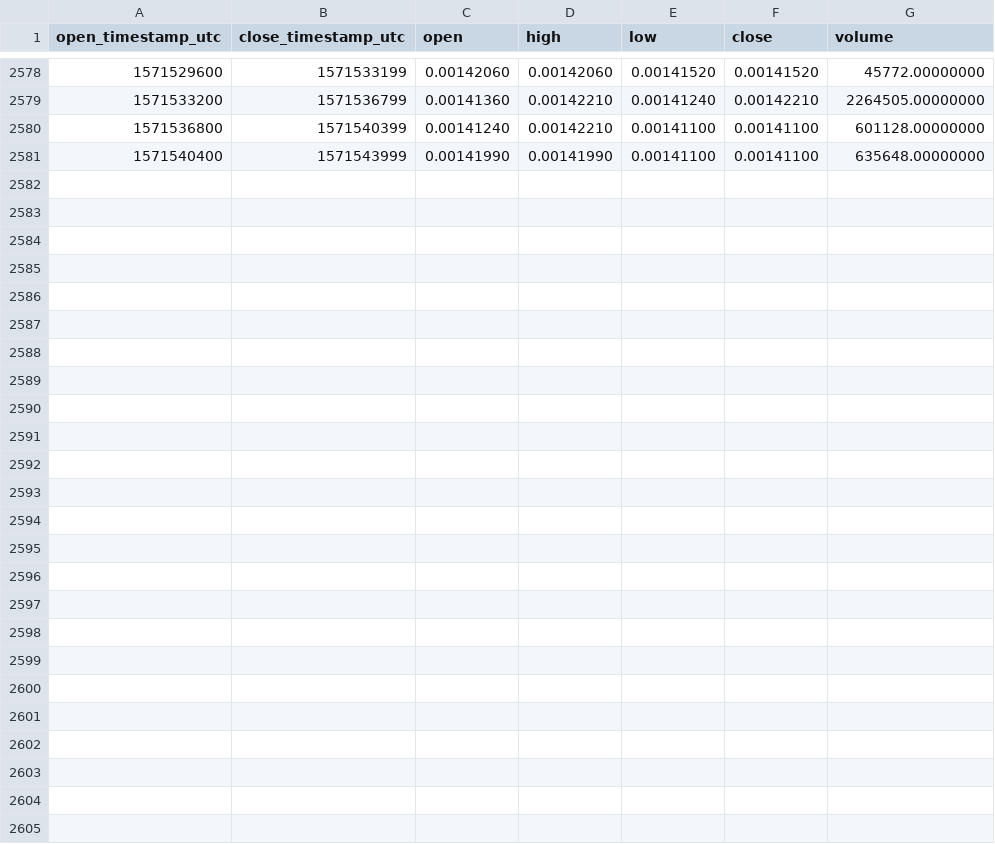
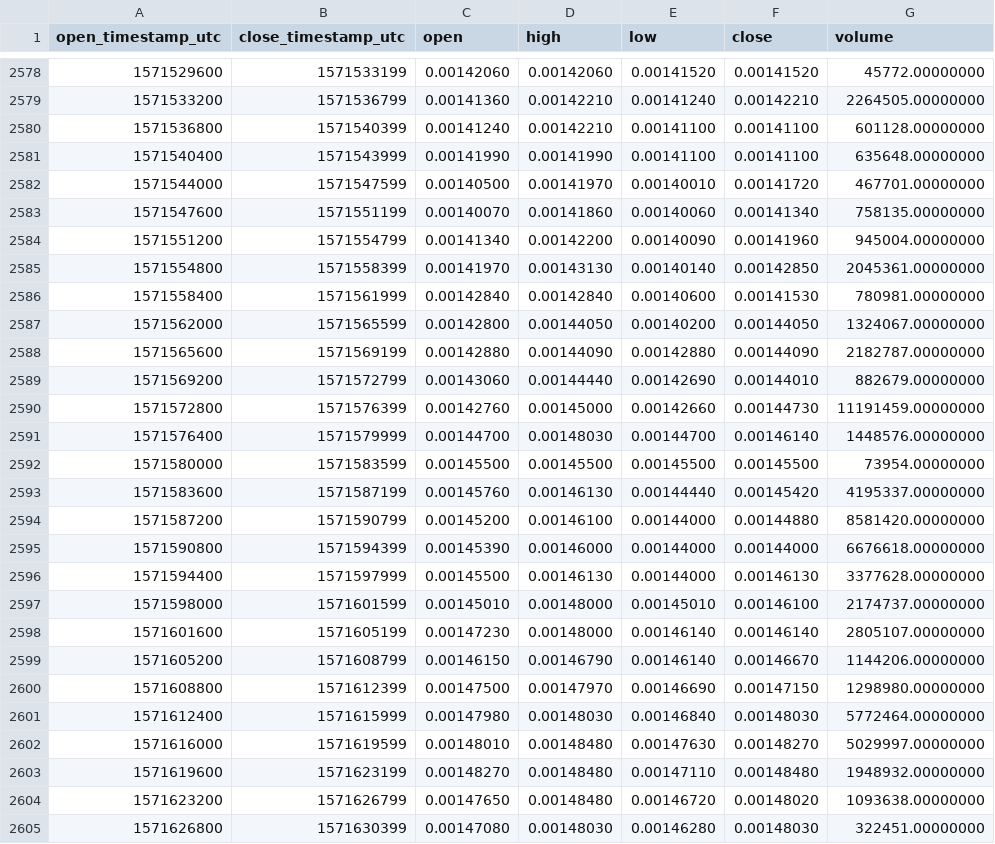
Before and after one commit to cryptobigbro/binance-ERDUSDT, a CSV file: binance-ERDUSDT-1h.csv, drawn as a sheet; only a part is shown, gaps mark what is left out; the diff names each change by its address in the sheet, - before the commit and + after, or states it on an @@ line.

Commit message:
Update OHLCV data.

```diff
--- a/binance-ERDUSDT-1h.csv
+++ b/binance-ERDUSDT-1h.csv
+row 2582: 1571544000 | 1571547599 | 0.00140500 | 0.00141970 | 0.00140010 | 0.00141720 | 467701.00000000
+row 2583: 1571547600 | 1571551199 | 0.00140070 | 0.00141860 | 0.00140060 | 0.00141340 | 758135.00000000
+row 2584: 1571551200 | 1571554799 | 0.00141340 | 0.00142200 | 0.00140090 | 0.00141960 | 945004.00000000
+row 2585: 1571554800 | 1571558399 | 0.00141970 | 0.00143130 | 0.00140140 | 0.00142850 | 2045361.00000000
+row 2586: 1571558400 | 1571561999 | 0.00142840 | 0.00142840 | 0.00140600 | 0.00141530 | 780981.00000000
+row 2587: 1571562000 | 1571565599 | 0.00142800 | 0.00144050 | 0.00140200 | 0.00144050 | 1324067.00000000
+row 2588: 1571565600 | 1571569199 | 0.00142880 | 0.00144090 | 0.00142880 | 0.00144090 | 2182787.00000000
+row 2589: 1571569200 | 1571572799 | 0.00143060 | 0.00144440 | 0.00142690 | 0.00144010 | 882679.00000000
+row 2590: 1571572800 | 1571576399 | 0.00142760 | 0.00145000 | 0.00142660 | 0.00144730 | 11191459.00000000
+row 2591: 1571576400 | 1571579999 | 0.00144700 | 0.00148030 | 0.00144700 | 0.00146140 | 1448576.00000000
+row 2592: 1571580000 | 1571583599 | 0.00145500 | 0.00145500 | 0.00145500 | 0.00145500 | 73954.00000000
+row 2593: 1571583600 | 1571587199 | 0.00145760 | 0.00146130 | 0.00144440 | 0.00145420 | 4195337.00000000
+row 2594: 1571587200 | 1571590799 | 0.00145200 | 0.00146100 | 0.00144000 | 0.00144880 | 8581420.00000000
+row 2595: 1571590800 | 1571594399 | 0.00145390 | 0.00146000 | 0.00144000 | 0.00144000 | 6676618.00000000
+row 2596: 1571594400 | 1571597999 | 0.00145500 | 0.00146130 | 0.00144000 | 0.00146130 | 3377628.00000000
+row 2597: 1571598000 | 1571601599 | 0.00145010 | 0.00148000 | 0.00145010 | 0.00146100 | 2174737.00000000
+row 2598: 1571601600 | 1571605199 | 0.00147230 | 0.00148000 | 0.00146140 | 0.00146140 | 2805107.00000000
+row 2599: 1571605200 | 1571608799 | 0.00146150 | 0.00146790 | 0.00146140 | 0.00146670 | 1144206.00000000
+row 2600: 1571608800 | 1571612399 | 0.00147500 | 0.00147970 | 0.00146690 | 0.00147150 | 1298980.00000000
+row 2601: 1571612400 | 1571615999 | 0.00147980 | 0.00148030 | 0.00146840 | 0.00148030 | 5772464.00000000
+row 2602: 1571616000 | 1571619599 | 0.00148010 | 0.00148480 | 0.00147630 | 0.00148270 | 5029997.00000000
+row 2603: 1571619600 | 1571623199 | 0.00148270 | 0.00148480 | 0.00147110 | 0.00148480 | 1948932.00000000
+row 2604: 1571623200 | 1571626799 | 0.00147650 | 0.00148480 | 0.00146720 | 0.00148020 | 1093638.00000000
+row 2605: 1571626800 | 1571630399 | 0.00147080 | 0.00148030 | 0.00146280 | 0.00148030 | 322451.00000000
```
Also changed, not shown: binance-ERDUSDT-1d.csv.
